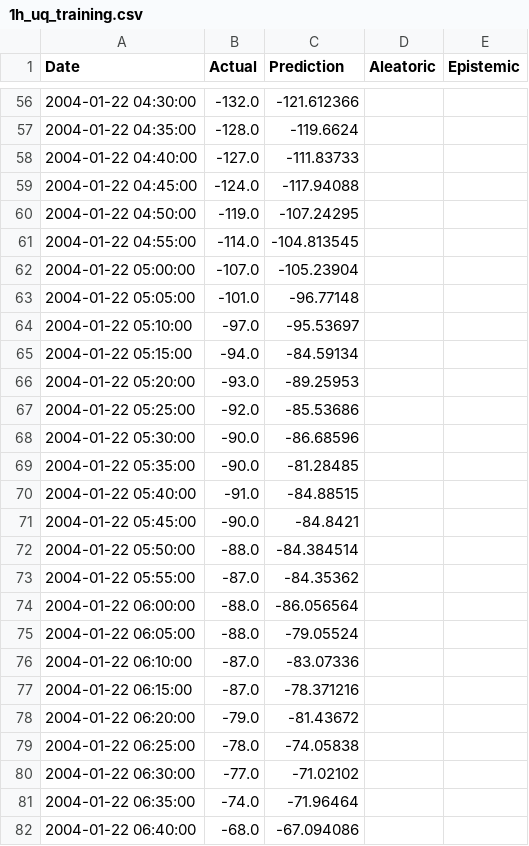
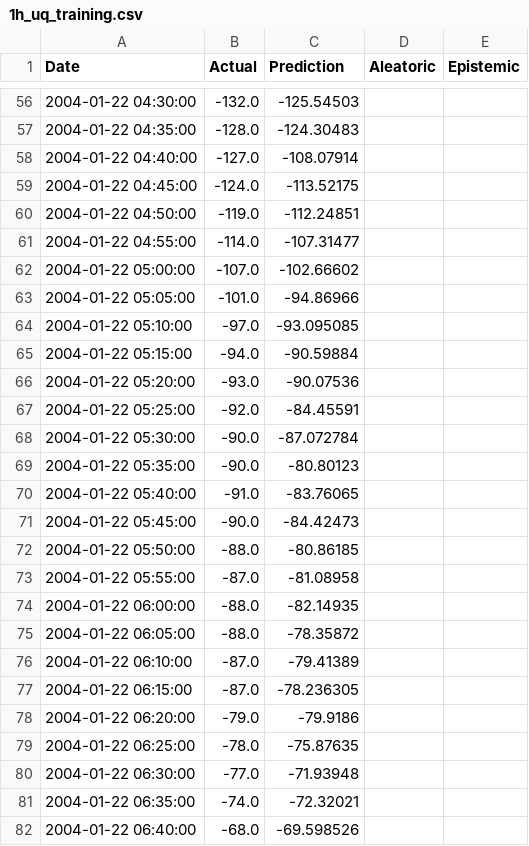
Before and after one commit to ccsc-tools/SYMHnet, a CSV file: results_datasets/storm_num_36/5min/1h_uq_training.csv, drawn as a sheet; only a part is shown, gaps mark what is left out; the diff covers the shown part only.

```diff
--- a/results_datasets/storm_num_36/5min/1h_uq_training.csv
+++ b/results_datasets/storm_num_36/5min/1h_uq_training.csv
@@ -56,27 +56,27 @@ Date,Actual,Prediction,Aleatoric,Epistemic
-2004-01-22 04:30:00,-132.0,-121.612366
-2004-01-22 04:35:00,-128.0,-119.6624
-2004-01-22 04:40:00,-127.0,-111.83733
-2004-01-22 04:45:00,-124.0,-117.94088
-2004-01-22 04:50:00,-119.0,-107.24295
-2004-01-22 04:55:00,-114.0,-104.813545
-2004-01-22 05:00:00,-107.0,-105.23904
-2004-01-22 05:05:00,-101.0,-96.77148
-2004-01-22 05:10:00,-97.0,-95.53697
-2004-01-22 05:15:00,-94.0,-84.59134
-2004-01-22 05:20:00,-93.0,-89.25953
-2004-01-22 05:25:00,-92.0,-85.53686
-2004-01-22 05:30:00,-90.0,-86.68596
-2004-01-22 05:35:00,-90.0,-81.28485
-2004-01-22 05:40:00,-91.0,-84.88515
-2004-01-22 05:45:00,-90.0,-84.8421
-2004-01-22 05:50:00,-88.0,-84.384514
-2004-01-22 05:55:00,-87.0,-84.35362
-2004-01-22 06:00:00,-88.0,-86.056564
-2004-01-22 06:05:00,-88.0,-79.05524
-2004-01-22 06:10:00,-87.0,-83.07336
-2004-01-22 06:15:00,-87.0,-78.371216
-2004-01-22 06:20:00,-79.0,-81.43672
-2004-01-22 06:25:00,-78.0,-74.05838
-2004-01-22 06:30:00,-77.0,-71.02102
-2004-01-22 06:35:00,-74.0,-71.96464
-2004-01-22 06:40:00,-68.0,-67.094086
+2004-01-22 04:30:00,-132.0,-125.54503
+2004-01-22 04:35:00,-128.0,-124.30483
+2004-01-22 04:40:00,-127.0,-108.07914
+2004-01-22 04:45:00,-124.0,-113.52175
+2004-01-22 04:50:00,-119.0,-112.24851
+2004-01-22 04:55:00,-114.0,-107.31477
+2004-01-22 05:00:00,-107.0,-102.66602
+2004-01-22 05:05:00,-101.0,-94.86966
+2004-01-22 05:10:00,-97.0,-93.095085
+2004-01-22 05:15:00,-94.0,-90.59884
+2004-01-22 05:20:00,-93.0,-90.07536
+2004-01-22 05:25:00,-92.0,-84.45591
+2004-01-22 05:30:00,-90.0,-87.072784
+2004-01-22 05:35:00,-90.0,-80.80123
+2004-01-22 05:40:00,-91.0,-83.76065
+2004-01-22 05:45:00,-90.0,-84.42473
+2004-01-22 05:50:00,-88.0,-80.86185
+2004-01-22 05:55:00,-87.0,-81.08958
+2004-01-22 06:00:00,-88.0,-82.14935
+2004-01-22 06:05:00,-88.0,-78.35872
+2004-01-22 06:10:00,-87.0,-79.41389
+2004-01-22 06:15:00,-87.0,-78.236305
+2004-01-22 06:20:00,-79.0,-79.9186
+2004-01-22 06:25:00,-78.0,-75.87635
+2004-01-22 06:30:00,-77.0,-71.93948
+2004-01-22 06:35:00,-74.0,-72.32021
+2004-01-22 06:40:00,-68.0,-69.598526
```
Also changed, not shown: 78 edited cells elsewhere in this file, results_datasets/storm_num_37/5min/1h_uq_training.csv, 10 other files.
